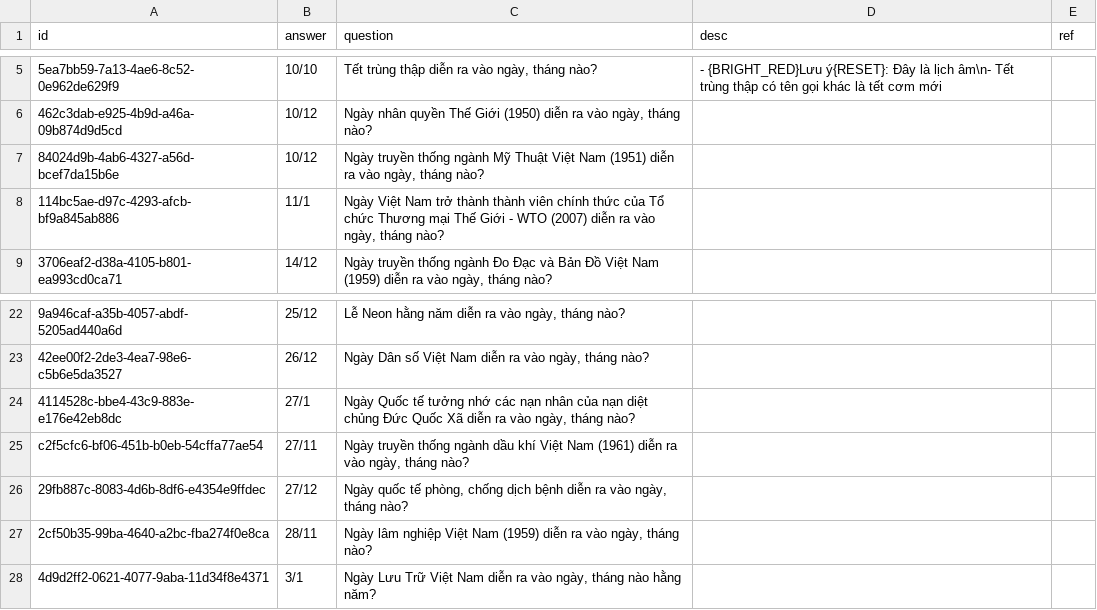
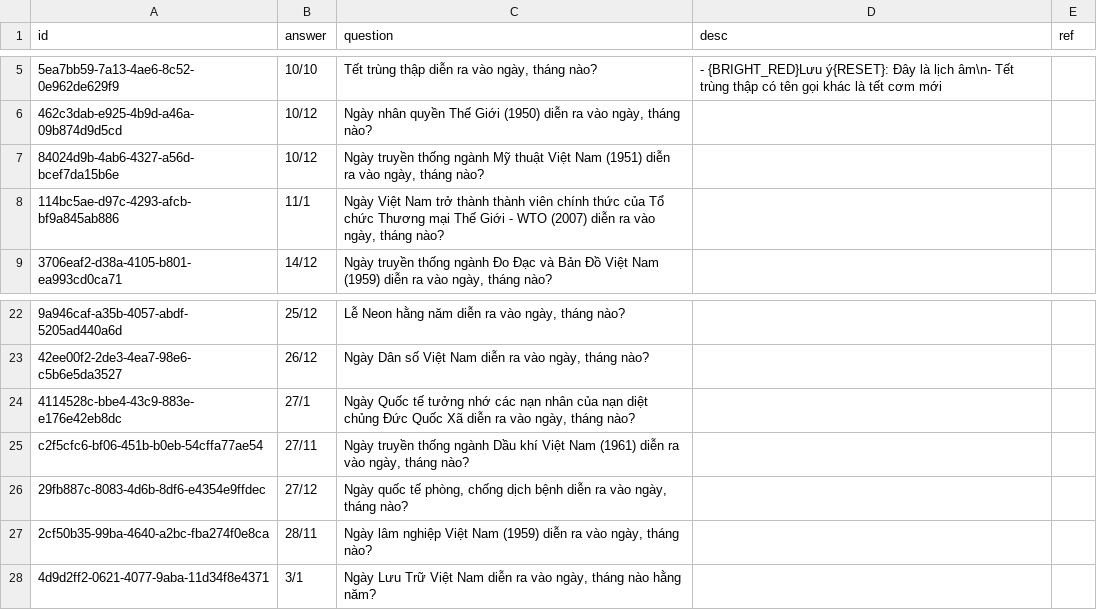
Before and after one commit to a7612/flashcard-resN, a CSV file: questions/vi.knowledge.collections - day.csv, drawn as a sheet; only a part is shown, gaps mark what is left out; the diff names each change by its address in the sheet, - before the commit and + after, or states it on an @@ line.

```diff
--- a/questions/vi.knowledge.collections - day.csv
+++ b/questions/vi.knowledge.collections - day.csv
-C7 (question): …ngành Mỹ Thuật Việt Nam…
+C7 (question): …ngành Mỹ thuật Việt Nam…
-C25 (question): …thống ngành dầu khí Việt…
+C25 (question): …thống ngành Dầu khí Việt…
```
Also changed, not shown: questions/vi.knowledge.collections - quote.csv, 2 other files.
